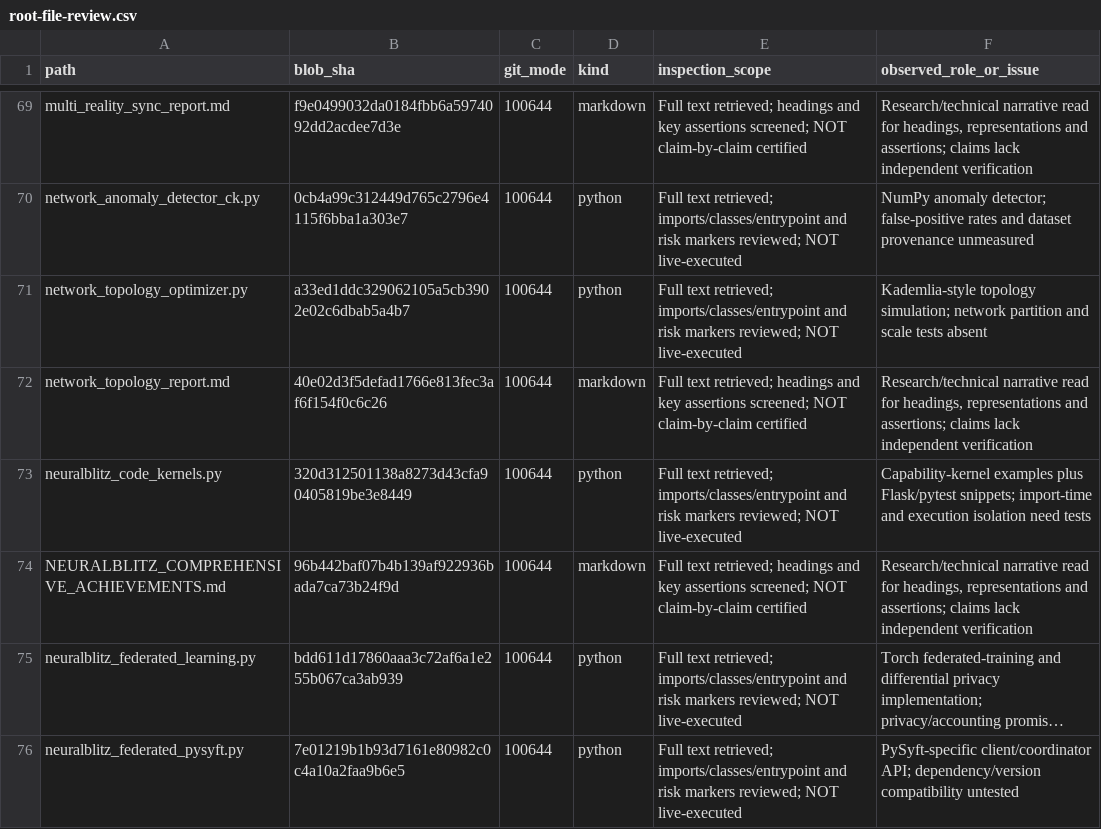
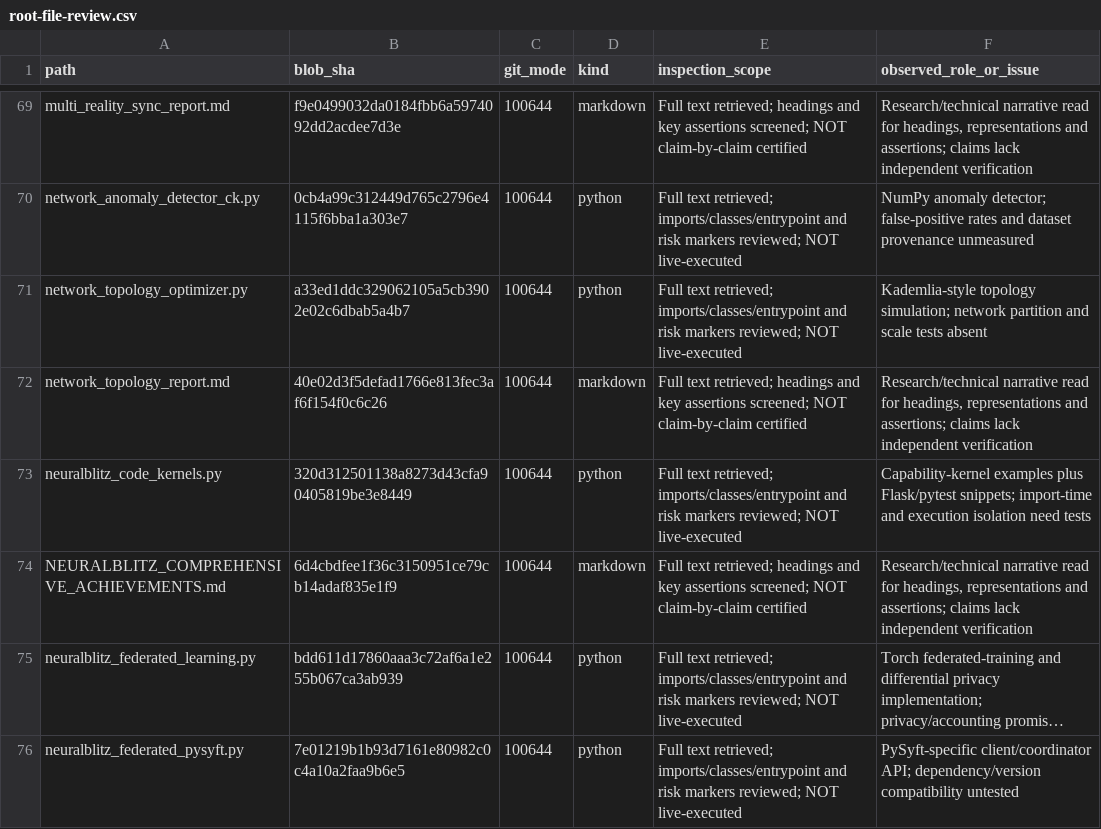
Before and after one commit to NeuralBlitz/LRS-NeuralBlitz, a CSV file: docs/audits/root-file-review.csv, drawn as a sheet; only a part is shown, gaps mark what is left out; long unchanged cells end in …; the diff covers the shown part only; the diff names each change by its address in the sheet, - before the commit and + after, or states it on an @@ line.

Commit message:
docs(audit): pin frozen review register to latest 110 root content hashes

```diff
--- a/docs/audits/root-file-review.csv
+++ b/docs/audits/root-file-review.csv
-B74 (blob_sha): 96b442baf07b4b139af922936bada7ca73b24f9d
+B74 (blob_sha): 6d4cbdfee1f36c3150951ce79cb14adaf835e1f9
```
Also changed, not shown: 7 edited cells elsewhere in this file.
